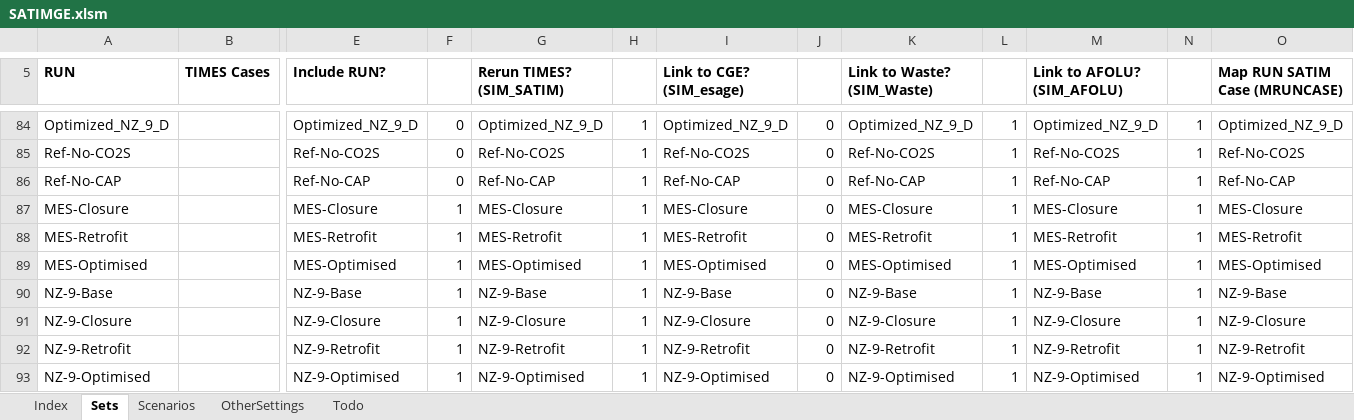
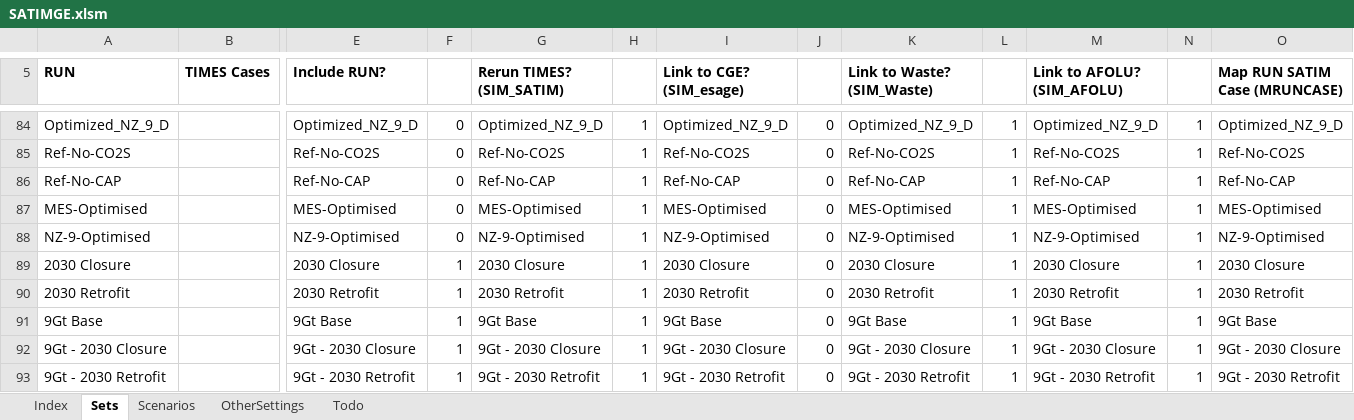
Before and after one commit to brunomerven/SATIMGE, an Excel workbook: SATIMGE.xlsm, sheet Sets, drawn as a sheet; only a part is shown, gaps mark what is left out; values as stored, in another font and other column widths than the file's, no borders; removed rows and columns are numbered as before the commit, all else as after; rows hold the shown columns only; the diff names each change by its address in the sheet, - before the commit and + after, or states it on an @@ line.

Commit message:
GC version of mdb showing CATA TIMES runs

```diff
--- a/SATIMGE.xlsm (sheet Sets)
+++ b/SATIMGE.xlsm (sheet Sets)
-row 87: MES-Closure |  | MES-Closure | 1 | MES-Closure | 1 | MES-Closure | 0 | MES-Closure | 1 | MES-Closure | 1 | MES-Closure
-row 88: MES-Retrofit |  | MES-Retrofit | 1 | MES-Retrofit | 1 | MES-Retrofit | 0 | MES-Retrofit | 1 | MES-Retrofit | 1 | MES-Retrofit
-F87: 1
+F87: 0
-row 90: NZ-9-Base |  | NZ-9-Base | 1 | NZ-9-Base | 1 | NZ-9-Base | 0 | NZ-9-Base | 1 | NZ-9-Base | 1 | NZ-9-Base
-row 91: NZ-9-Closure |  | NZ-9-Closure | 1 | NZ-9-Closure | 1 | NZ-9-Closure | 0 | NZ-9-Closure | 1 | NZ-9-Closure | 1 | NZ-9-Closure
-row 92: NZ-9-Retrofit |  | NZ-9-Retrofit | 1 | NZ-9-Retrofit | 1 | NZ-9-Retrofit | 0 | NZ-9-Retrofit | 1 | NZ-9-Retrofit | 1 | NZ-9-Retrofit
-F88: 1
+F88: 0
+row 89: 2030 Closure |  | 2030 Closure | 1 | 2030 Closure | 1 | 2030 Closure | 0 | 2030 Closure | 1 | 2030 Closure | 1 | 2030 Closure
+row 90: 2030 Retrofit |  | 2030 Retrofit | 1 | 2030 Retrofit | 1 | 2030 Retrofit | 0 | 2030 Retrofit | 1 | 2030 Retrofit | 1 | 2030 Retrofit
+row 91: 9Gt Base |  | 9Gt Base | 1 | 9Gt Base | 1 | 9Gt Base | 0 | 9Gt Base | 1 | 9Gt Base | 1 | 9Gt Base
+row 92: 9Gt - 2030 Closure |  | 9Gt - 2030 Closure | 1 | 9Gt - 2030 Closure | 1 | 9Gt - 2030 Closure | 0 | 9Gt - 2030 Closure | 1 | 9Gt - 2030 Closure | 1 | 9Gt - 2030 Closure
+row 93: 9Gt - 2030 Retrofit |  | 9Gt - 2030 Retrofit | 1 | 9Gt - 2030 Retrofit | 1 | 9Gt - 2030 Retrofit | 0 | 9Gt - 2030 Retrofit | 1 | 9Gt - 2030 Retrofit | 1 | 9Gt - 2030 Retrofit
```
Also changed, not shown: sheet Scenarios, charts or pictures, 7 other files.
